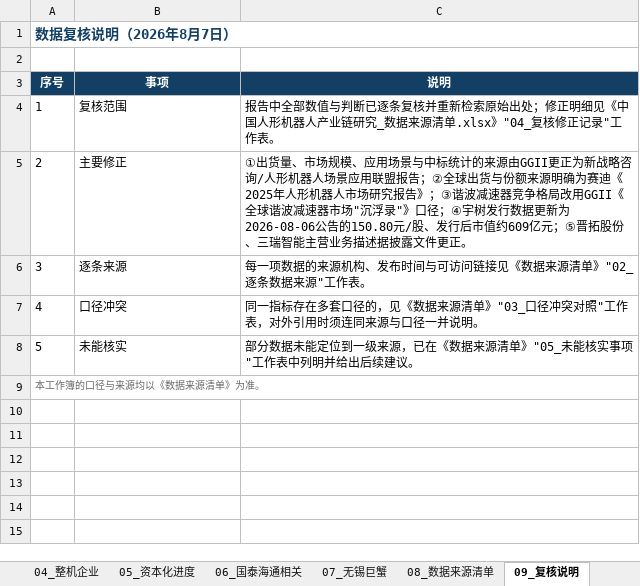
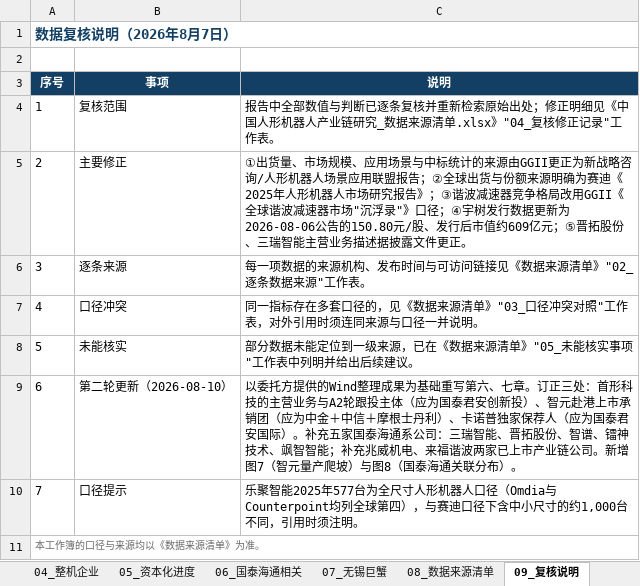
Before and after one commit to xid013-ux/JXD, an Excel workbook: output/交付物/中国人形机器人产业链研究_图表数据底稿.xlsx, sheet 09_复核说明, drawn as a sheet; values as stored, in another font and other column widths than the file's, no borders; the diff names each change by its address in the sheet, - before the commit and + after, or states it on an @@ line.

```diff
--- a/output/交付物/中国人形机器人产业链研究_图表数据底稿.xlsx (sheet 09_复核说明)
+++ b/output/交付物/中国人形机器人产业链研究_图表数据底稿.xlsx (sheet 09_复核说明)
+row 9: 6 | 第二轮更新（2026-08-10） | 以委托方提供的Wind整理成果为基础重写第六、七章。订正三处：首形科技的主营业务与A2轮跟投主体（应为国泰君安创新投）、智元赴港上市承销团（应为中金＋中信＋摩根士丹利）、卡诺普独家保荐人（应为国泰君安国际）。补充五家国泰海通系公司：三瑞智能、晋拓股份、智谱、镭神技术、飒智智能；补充兆威机电、来福谐波两家已上市产业链公司。新增图7（智元量产爬坡）与图8（国泰海通关联分布）。
+row 10: 7 | 口径提示 | 乐聚智能2025年577台为全尺寸人形机器人口径（Omdia与Counterpoint均列全球第四），与赛迪口径下含中小尺寸的约1,000台不同，引用时须注明。
```
Also changed, not shown: sheet 05_资本化进度, sheet 06_国泰海通相关, sheet 04_整机企业, sheet 01_制图数据, sheet 00_说明, 11 other files.
